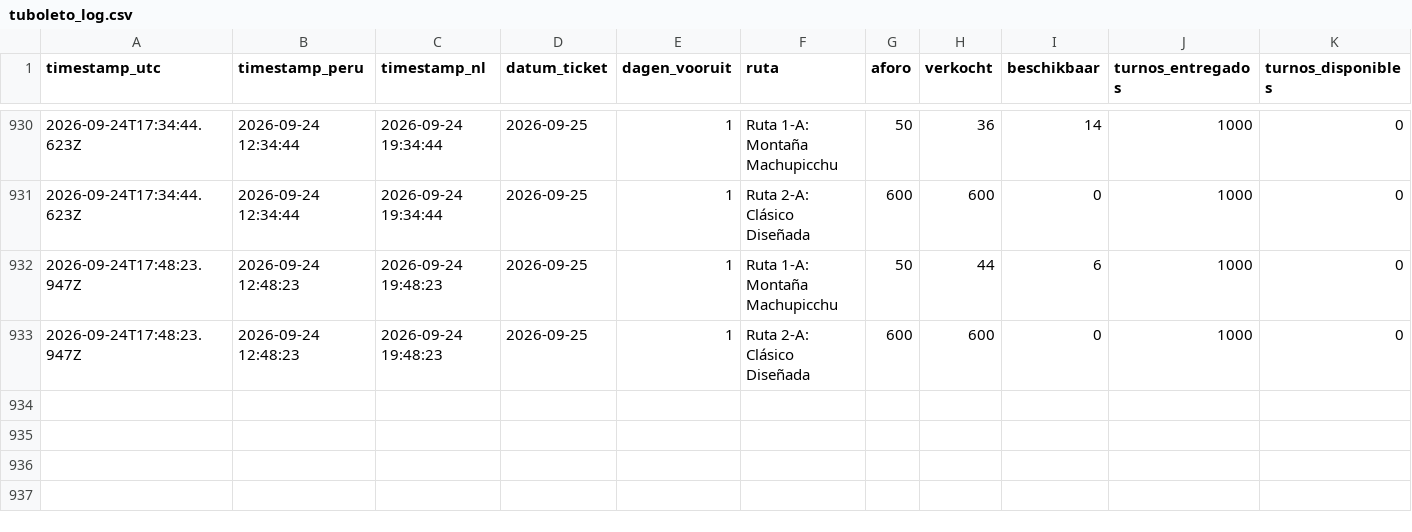
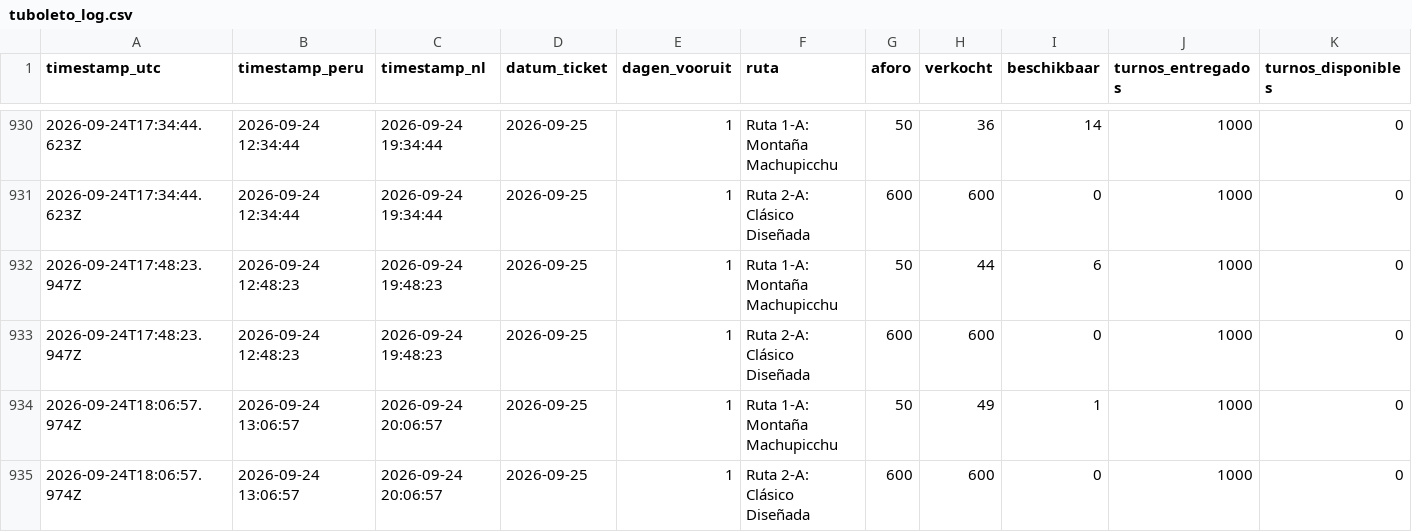
Before and after one commit to peterstuurman-hash/tuboleto-monitor, a CSV file: tuboleto_log.csv, drawn as a sheet; only a part is shown, gaps mark what is left out; the diff names each change by its address in the sheet, - before the commit and + after, or states it on an @@ line.

Commit message:
meting 2026-09-24 18:06 UTC

```diff
--- a/tuboleto_log.csv
+++ b/tuboleto_log.csv
+row 934: 2026-09-24T18:06:57.974Z | 2026-09-24 13:06:57 | 2026-09-24 20:06:57 | 2026-09-25 | 1 | Ruta 1-A: Montaña Machupicchu | 50 | 49 | 1 | 1000 | 0
+row 935: 2026-09-24T18:06:57.974Z | 2026-09-24 13:06:57 | 2026-09-24 20:06:57 | 2026-09-25 | 1 | Ruta 2-A: Clásico Diseñada | 600 | 600 | 0 | 1000 | 0
```
